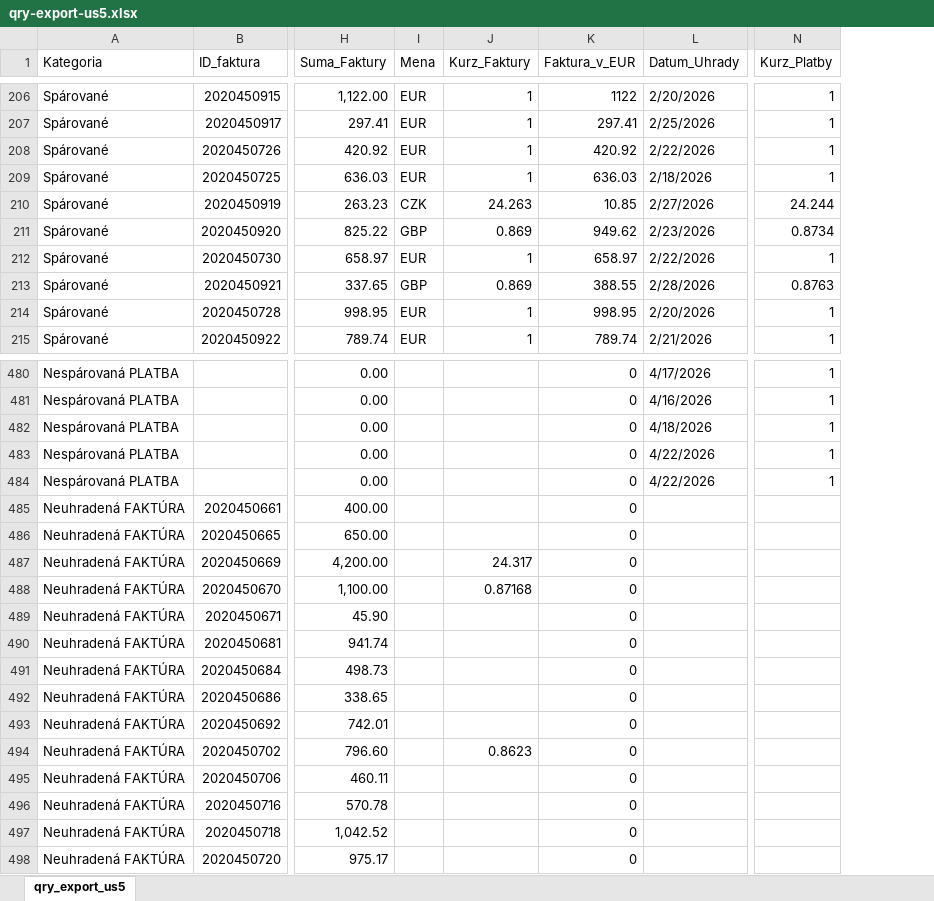
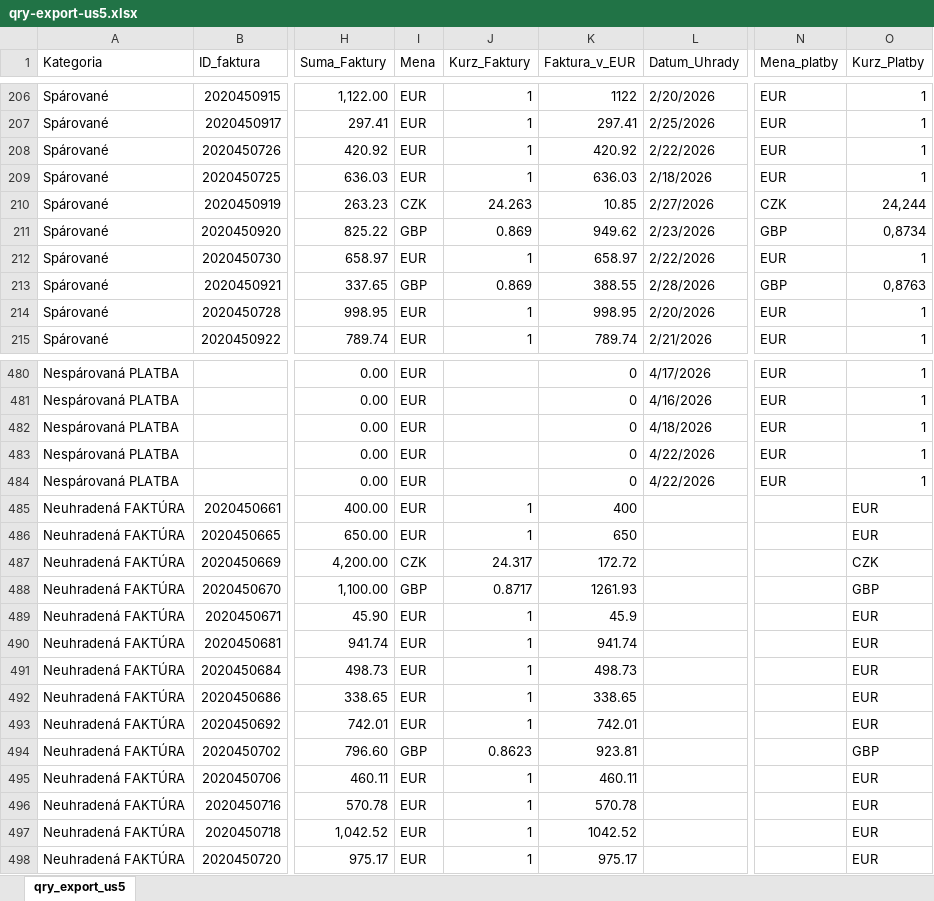
Before and after one commit to janakaletova/e-smartbalance, an Excel workbook: qry-export-us5.xlsx, sheet qry_export_us5, drawn as a sheet; only a part is shown, gaps mark what is left out; values as stored, in another font and other column widths than the file's, no cell formats; addresses are those after the commit; the diff covers the shown part only; the diff names each change by its address in the sheet, - before the commit and + after, or states it on an @@ line.

```diff
--- a/qry-export-us5.xlsx (sheet qry_export_us5)
+++ b/qry-export-us5.xlsx (sheet qry_export_us5)
+column N (Mena_platby), rows 206-215: EUR | EUR | EUR | EUR | CZK | GBP | EUR | GBP | EUR | EUR; rows 480-484: all EUR
-O210 (Kurz_Platby): 24.244
+O210 (Kurz_Platby): 24,244
-O211 (Kurz_Platby): 0.8734
+O211 (Kurz_Platby): 0,8734
-O213 (Kurz_Platby): 0.8763
+O213 (Kurz_Platby): 0,8763
-I480:I486 (Mena): (empty)
+I480:I486 (Mena): EUR
-J485:J486 (Kurz_Faktury): (empty)
+J485:J486 (Kurz_Faktury): 1
-K485 (Faktura_v_EUR): 0
+K485 (Faktura_v_EUR): 400
-O485:O486 (Kurz_Platby): (empty)
+O485:O486 (Kurz_Platby): EUR
-K486 (Faktura_v_EUR): 0
+K486 (Faktura_v_EUR): 650
-I487 (Mena): (empty)
+I487 (Mena): CZK
-K487 (Faktura_v_EUR): 0
+K487 (Faktura_v_EUR): 172.72
-O487 (Kurz_Platby): (empty)
+O487 (Kurz_Platby): CZK
-I488 (Mena): (empty)
+I488 (Mena): GBP
-J488 (Kurz_Faktury): 0.87168
+J488 (Kurz_Faktury): 0.8717
-K488 (Faktura_v_EUR): 0
+K488 (Faktura_v_EUR): 1261.93
-O488 (Kurz_Platby): (empty)
+O488 (Kurz_Platby): GBP
-I489:I493 (Mena): (empty)
+I489:I493 (Mena): EUR
-J489:J493 (Kurz_Faktury): (empty)
+J489:J493 (Kurz_Faktury): 1
-K489 (Faktura_v_EUR): 0
+K489 (Faktura_v_EUR): 45.9
-O489:O493 (Kurz_Platby): (empty)
+O489:O493 (Kurz_Platby): EUR
-K490 (Faktura_v_EUR): 0
+K490 (Faktura_v_EUR): 941.74
-K491 (Faktura_v_EUR): 0
+K491 (Faktura_v_EUR): 498.73
-K492 (Faktura_v_EUR): 0
+K492 (Faktura_v_EUR): 338.65
-K493 (Faktura_v_EUR): 0
+K493 (Faktura_v_EUR): 742.01
-I494 (Mena): (empty)
+I494 (Mena): GBP
-K494 (Faktura_v_EUR): 0
+K494 (Faktura_v_EUR): 923.81
-O494 (Kurz_Platby): (empty)
+O494 (Kurz_Platby): GBP
-I495:I498 (Mena): (empty)
+I495:I498 (Mena): EUR
-J495:J498 (Kurz_Faktury): (empty)
+J495:J498 (Kurz_Faktury): 1
-K495 (Faktura_v_EUR): 0
+K495 (Faktura_v_EUR): 460.11
-O495:O498 (Kurz_Platby): (empty)
+O495:O498 (Kurz_Platby): EUR
-K496 (Faktura_v_EUR): 0
+K496 (Faktura_v_EUR): 570.78
-K497 (Faktura_v_EUR): 0
+K497 (Faktura_v_EUR): 1042.52
-K498 (Faktura_v_EUR): 0
+K498 (Faktura_v_EUR): 975.17
```
Also changed, not shown: 280 edited cells elsewhere in this sheet, cell formats, 2 other files.
